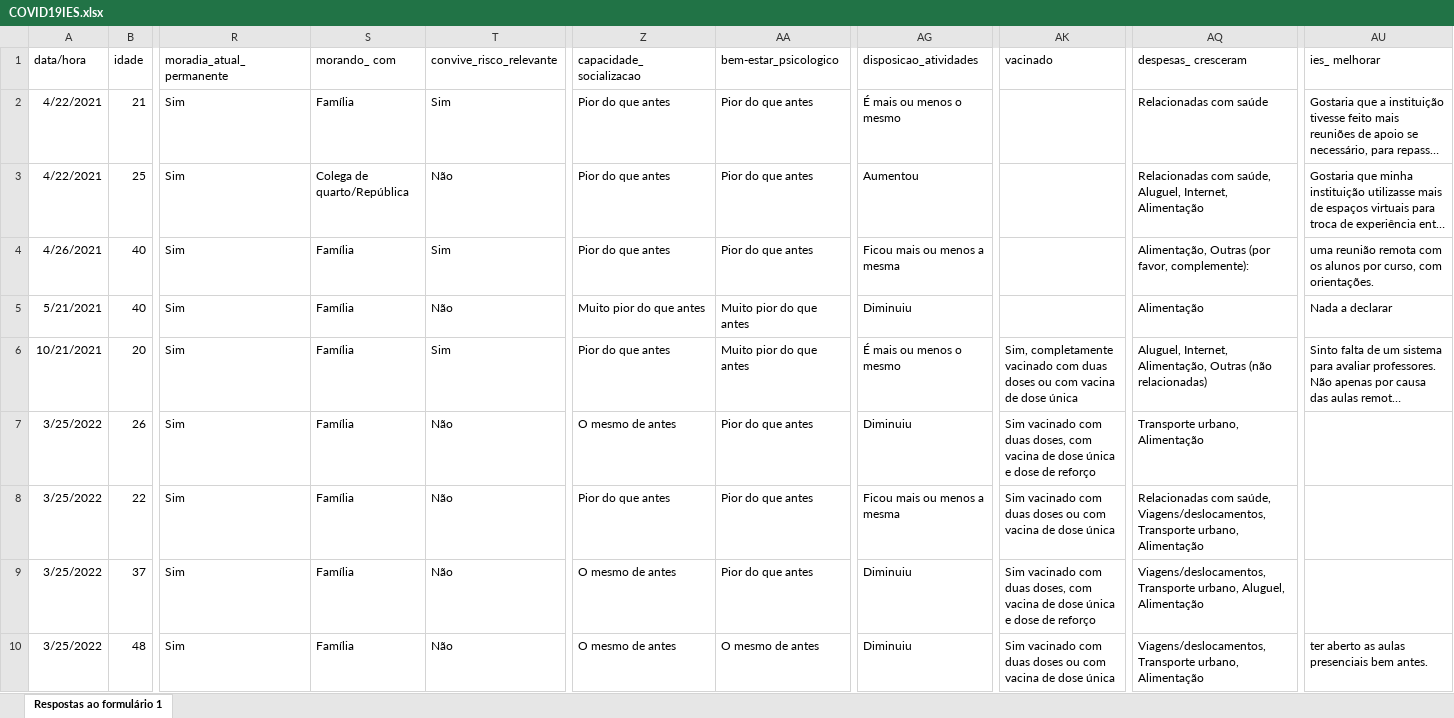
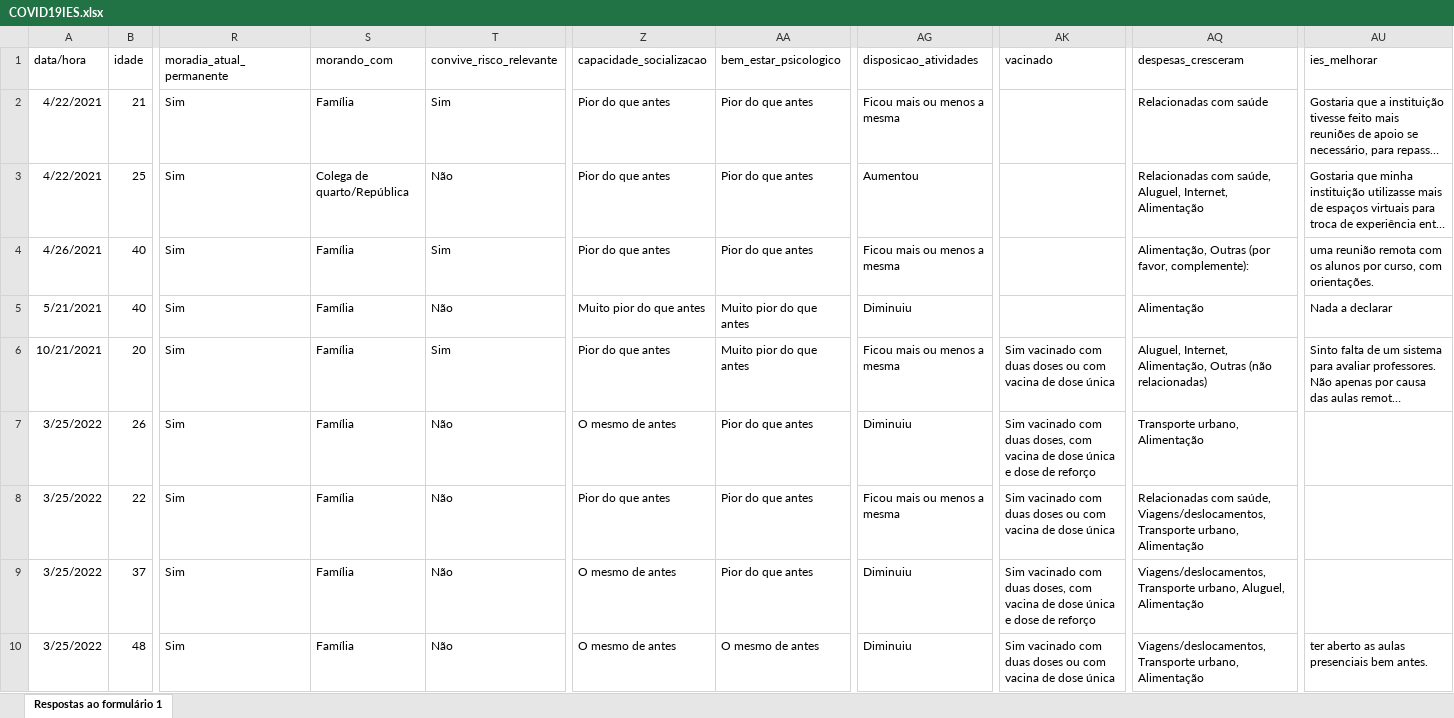
Before and after one commit to DaInLab/with-a-little-help-from-my-friends, an Excel workbook: dados/COVID19IES.xlsx, sheet Respostas ao formulário 1, drawn as a sheet; only a part is shown, gaps mark what is left out; long unchanged cells end in …; values as stored, in another font and other column widths than the file's, no borders; the diff covers the shown part only; the diff names each change by its address in the sheet, - before the commit and + after, or states it on an @@ line.

```diff
--- a/dados/COVID19IES.xlsx (sheet Respostas ao formulário 1)
+++ b/dados/COVID19IES.xlsx (sheet Respostas ao formulário 1)
-S1: morando_ com
+S1: morando_com
-Z1: capacidade_ socializacao
+Z1: capacidade_socializacao
-AA1: bem-estar_psicologico
+AA1: bem_estar_psicologico
-AQ1: despesas_ cresceram
+AQ1: despesas_cresceram
-AU1: ies_ melhorar
+AU1: ies_melhorar
-AG2 (disposicao_atividades): É mais ou menos o mesmo
+AG2 (disposicao_atividades): Ficou mais ou menos a mesma
-AG6 (disposicao_atividades): É mais ou menos o mesmo
+AG6 (disposicao_atividades): Ficou mais ou menos a mesma
-AK6 (vacinado): Sim, completamente vacinado com…
+AK6 (vacinado): Sim vacinado com…
```
Also changed, not shown: 6 edited cells elsewhere in this sheet, 45 other files.
